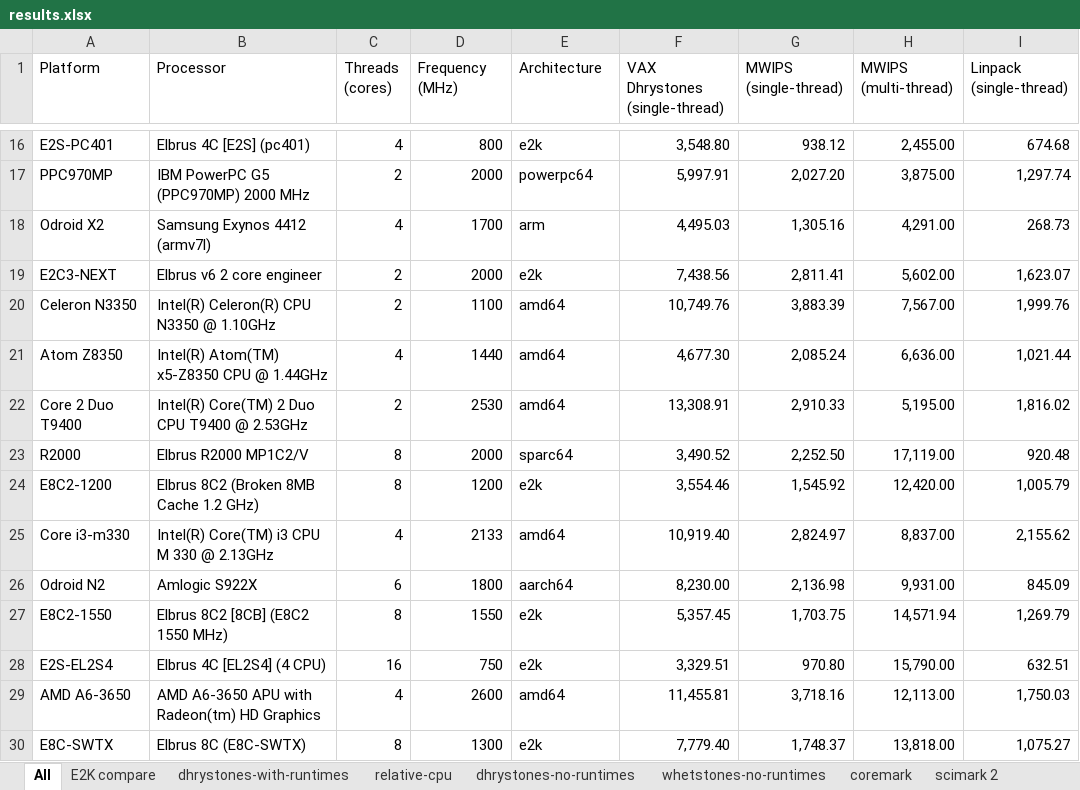
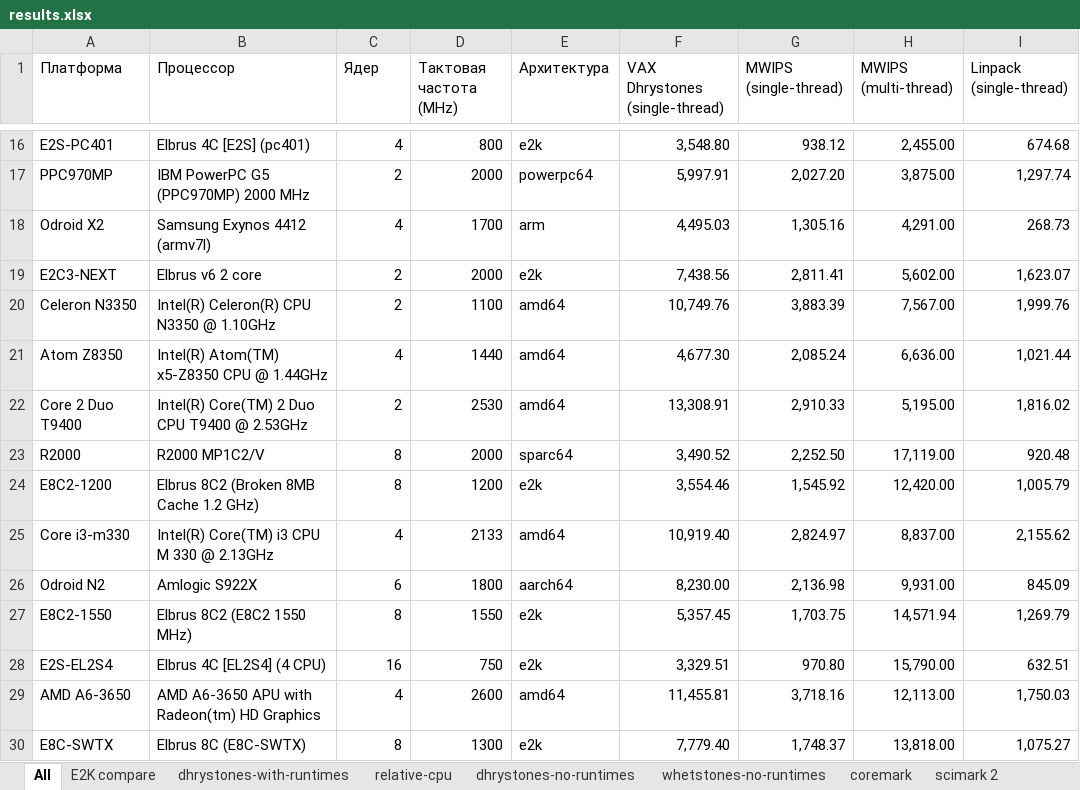
Before and after one commit to EntityFX/anybench, an Excel workbook: doc/results.xlsx, sheet All, drawn as a sheet; only a part is shown, gaps mark what is left out; values as stored, in another font and other column widths than the file's, no cell formats; conditional formats and table styles not drawn; the diff covers the shown part only; the diff names each change by its address in the sheet, - before the commit and + after, or states it on an @@ line.

```diff
--- a/doc/results.xlsx (sheet All)
+++ b/doc/results.xlsx (sheet All)
-A1: Platform
+A1: Платформа
-B1: Processor
+B1: Процессор
-C1: Threads (cores)
+C1: Ядер
-D1: Frequency (MHz)
+D1: Тактовая частота (MHz)
-E1: Architecture
+E1: Архитектура
-B19 (Процессор): Elbrus v6 2 core engineer
+B19 (Процессор): Elbrus v6 2 core
-B23 (Процессор): Elbrus R2000 MP1C2/V
+B23 (Процессор): R2000 MP1C2/V
-B27 (Процессор): Elbrus 8C2 [8CB] (E8C2 1550 MHz)
+B27 (Процессор): Elbrus 8C2 (E8C2 1550 MHz)
```
Also changed, not shown: 3 added rows and 2 edited cells elsewhere in this sheet, sheet mpmflops, sheet whetstones-no-runtimes, sheet coremark, sheet linpack, sheet dhrystones-no-runtimes, sheet scimark 2, 1 more sheet, cell formats, formulas that keep their value, hidden cells, charts or pictures, 11 other files.
